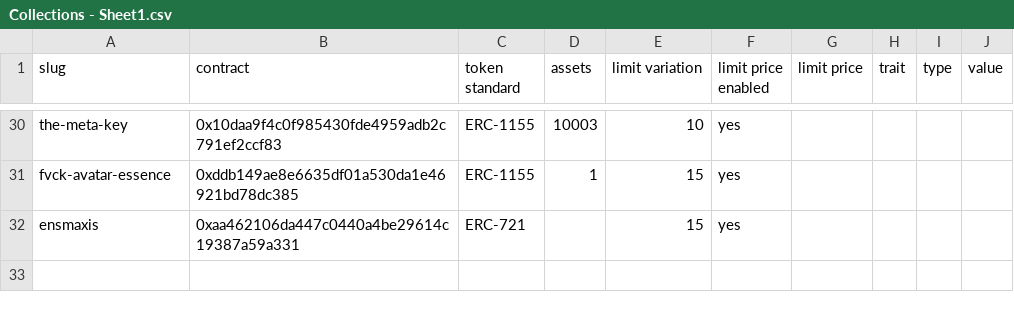
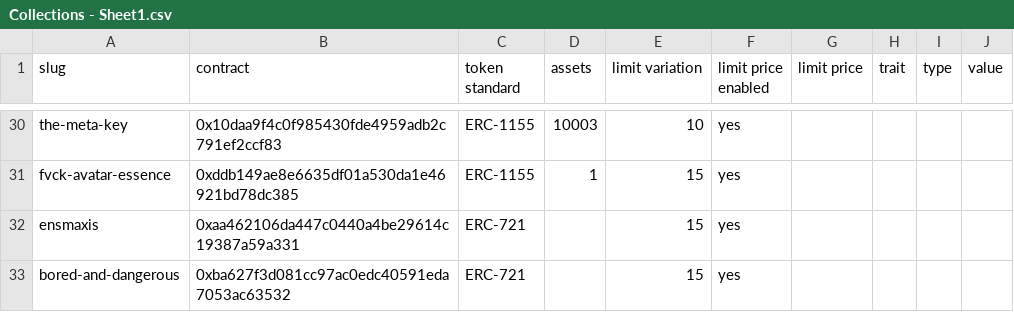
Before and after one commit to johnydev23/Opensea_automated_actions, a CSV file: Collections - Sheet1.csv, drawn as a sheet; only a part is shown, gaps mark what is left out.

Commit message:
Update Collections - Sheet1.csv

```diff
--- a/Collections - Sheet1.csv
+++ b/Collections - Sheet1.csv
@@ -32 +32,2 @@ fvck-avatar-essence,0xddb149ae8e6635df01a530da1e46921bd78dc385,ERC-1155,1,15,yes
 ensmaxis,0xaa462106da447c0440a4be29614c19387a59a331,ERC-721,,15,yes,,,,
+bored-and-dangerous,0xba627f3d081cc97ac0edc40591eda7053ac63532,ERC-721,,15,yes,,,,
```
